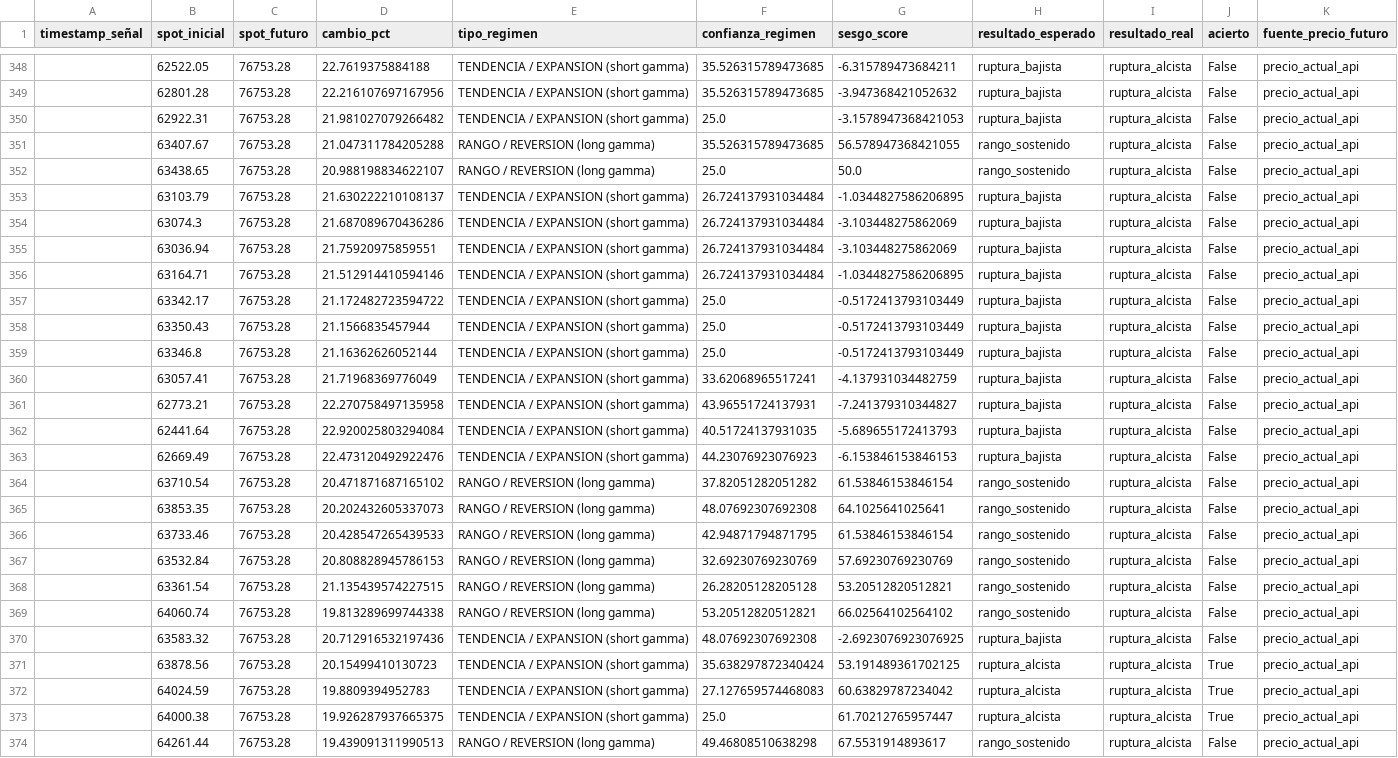
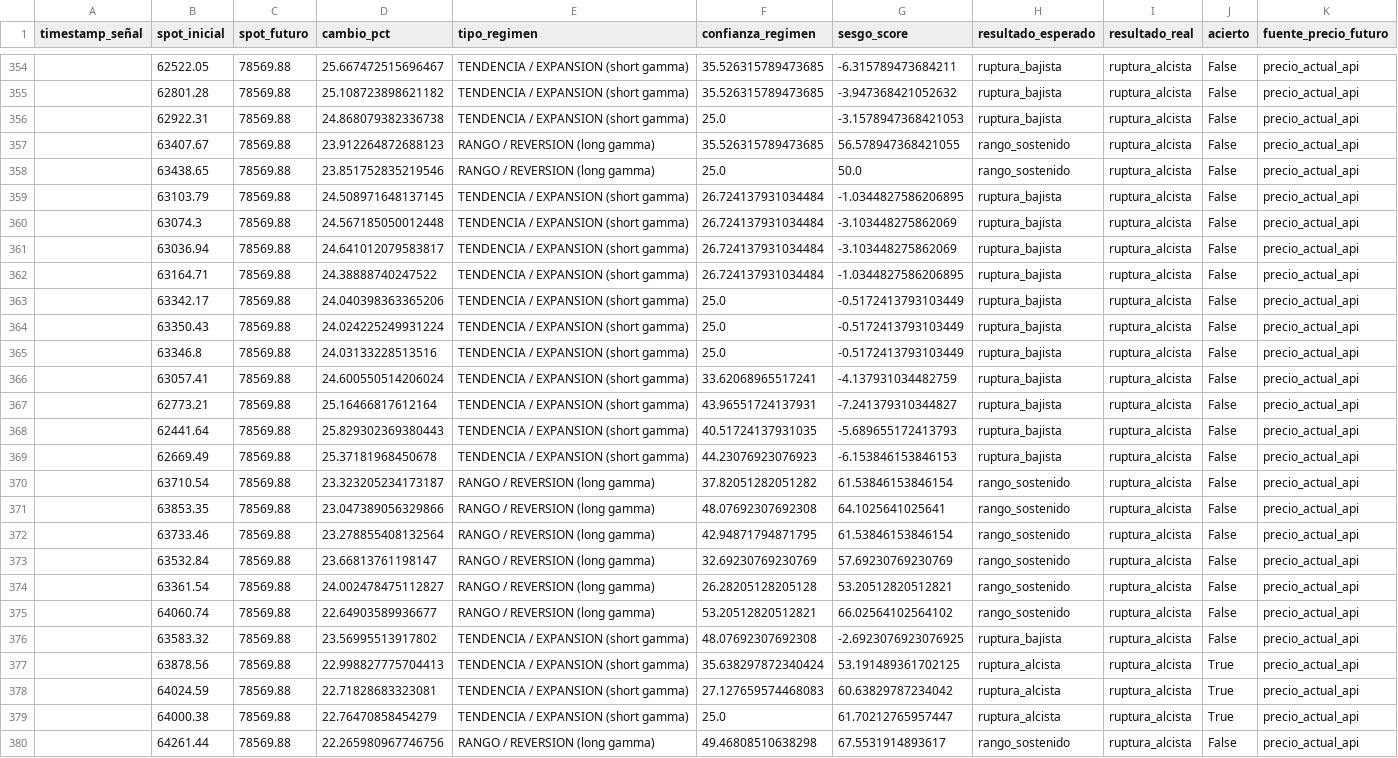
Before and after one commit to Alezmee/btc-quant-gex, a CSV file: data/forward_test_resultados.csv, drawn as a sheet; only a part is shown, gaps mark what is left out; addresses are those after the commit; the diff covers the shown part only; the diff names each change by its address in the sheet, - before the commit and + after, or states it on an @@ line.

```diff
--- a/data/forward_test_resultados.csv
+++ b/data/forward_test_resultados.csv
-C354:C380 (spot_futuro): 76753.28
+C354:C380 (spot_futuro): 78569.88
-D354 (cambio_pct): 22.7619375884188
+D354 (cambio_pct): 25.667472515696467
-D355 (cambio_pct): 22.216107697167956
+D355 (cambio_pct): 25.108723898621182
-D356 (cambio_pct): 21.981027079266482
+D356 (cambio_pct): 24.868079382336738
-D357 (cambio_pct): 21.047311784205288
+D357 (cambio_pct): 23.912264872688123
-D358 (cambio_pct): 20.988198834622107
+D358 (cambio_pct): 23.851752835219546
-D359 (cambio_pct): 21.630222210108137
+D359 (cambio_pct): 24.508971648137145
-D360 (cambio_pct): 21.687089670436286
+D360 (cambio_pct): 24.567185050012448
-D361 (cambio_pct): 21.75920975859551
+D361 (cambio_pct): 24.641012079583817
-D362 (cambio_pct): 21.512914410594146
+D362 (cambio_pct): 24.38888740247522
-D363 (cambio_pct): 21.172482723594722
+D363 (cambio_pct): 24.040398363365206
-D364 (cambio_pct): 21.1566835457944
+D364 (cambio_pct): 24.024225249931224
-D365 (cambio_pct): 21.16362626052144
+D365 (cambio_pct): 24.03133228513516
-D366 (cambio_pct): 21.71968369776049
+D366 (cambio_pct): 24.600550514206024
-D367 (cambio_pct): 22.270758497135958
+D367 (cambio_pct): 25.16466817612164
-D368 (cambio_pct): 22.920025803294084
+D368 (cambio_pct): 25.829302369380443
-D369 (cambio_pct): 22.473120492922476
+D369 (cambio_pct): 25.37181968450678
-D370 (cambio_pct): 20.471871687165102
+D370 (cambio_pct): 23.323205234173187
-D371 (cambio_pct): 20.202432605337073
+D371 (cambio_pct): 23.047389056329866
-D372 (cambio_pct): 20.428547265439533
+D372 (cambio_pct): 23.278855408132564
-D373 (cambio_pct): 20.808828945786153
+D373 (cambio_pct): 23.66813761198147
-D374 (cambio_pct): 21.135439574227515
+D374 (cambio_pct): 24.002478475112827
-D375 (cambio_pct): 19.813289699744338
+D375 (cambio_pct): 22.64903589936677
-D376 (cambio_pct): 20.712916532197436
+D376 (cambio_pct): 23.56995513917802
-D377 (cambio_pct): 20.15499410130723
+D377 (cambio_pct): 22.998827775704413
-D378 (cambio_pct): 19.8809394952783
+D378 (cambio_pct): 22.71828683323081
-D379 (cambio_pct): 19.926287937665375
+D379 (cambio_pct): 22.76470858454279
-D380 (cambio_pct): 19.439091311990513
+D380 (cambio_pct): 22.265980967746756
```
Also changed, not shown: 6 added rows and 73 edited cells elsewhere in this file, data/historico_snapshots.csv.
